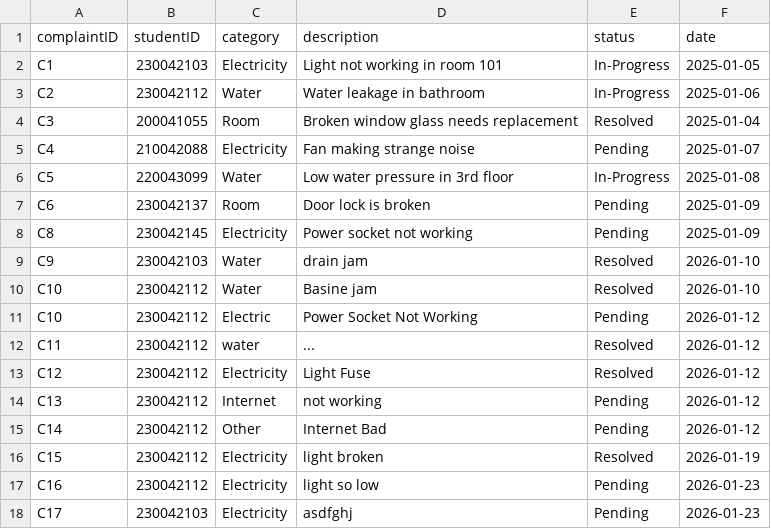
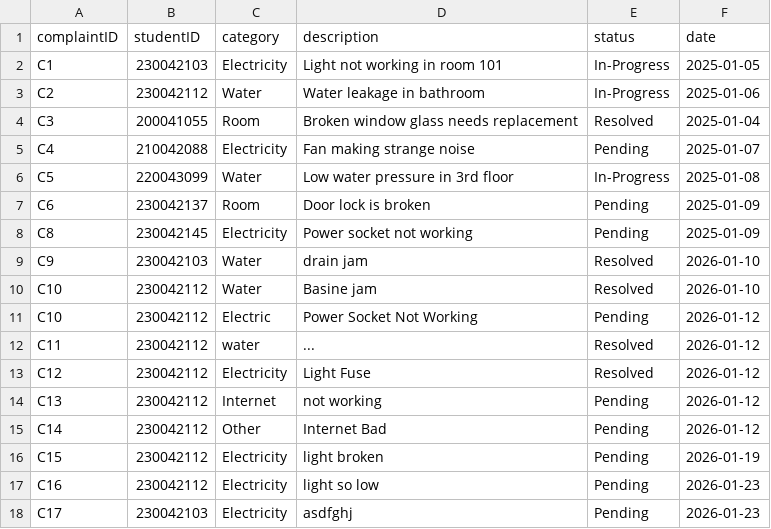
Before and after one commit to didarulshahriar37/HallVerse, a CSV file: data/complaints.csv, drawn as a sheet.

```diff
--- a/data/complaints.csv
+++ b/data/complaints.csv
@@ -15,3 +15,3 @@ C13,230042112,Internet,not working,Pending,2026-01-12
 C14,230042112,Other,Internet Bad,Pending,2026-01-12
-C15,230042112,Electricity,light broken,Resolved,2026-01-19
+C15,230042112,Electricity,light broken,Pending,2026-01-19
 C16,230042112,Electricity,light so low,Pending,2026-01-23
```
Also changed, not shown: data/assignments.csv, data/rooms.csv, 5 other files.
